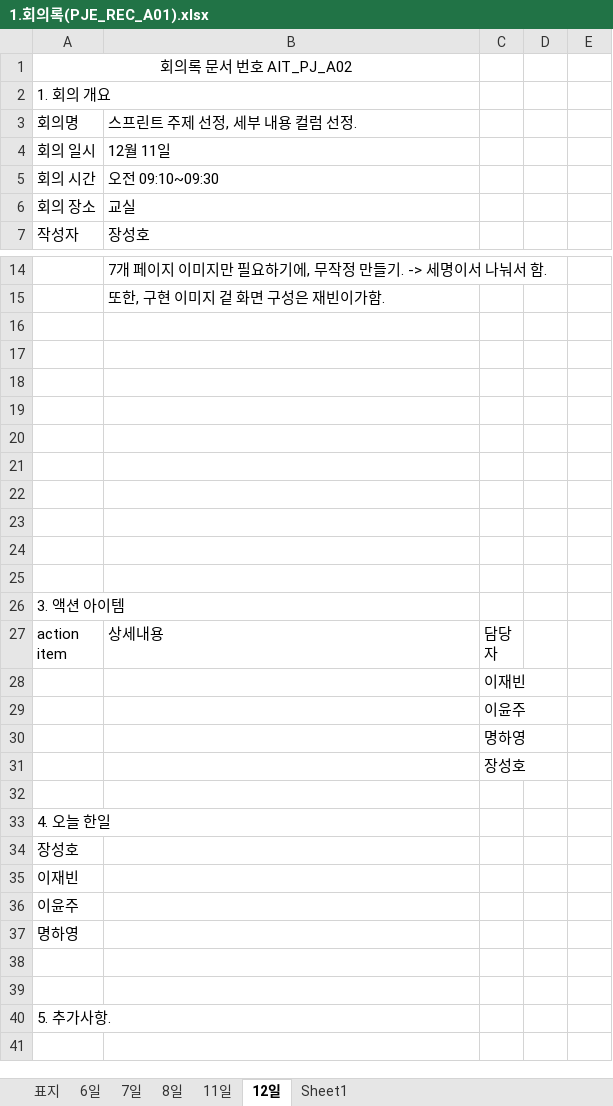
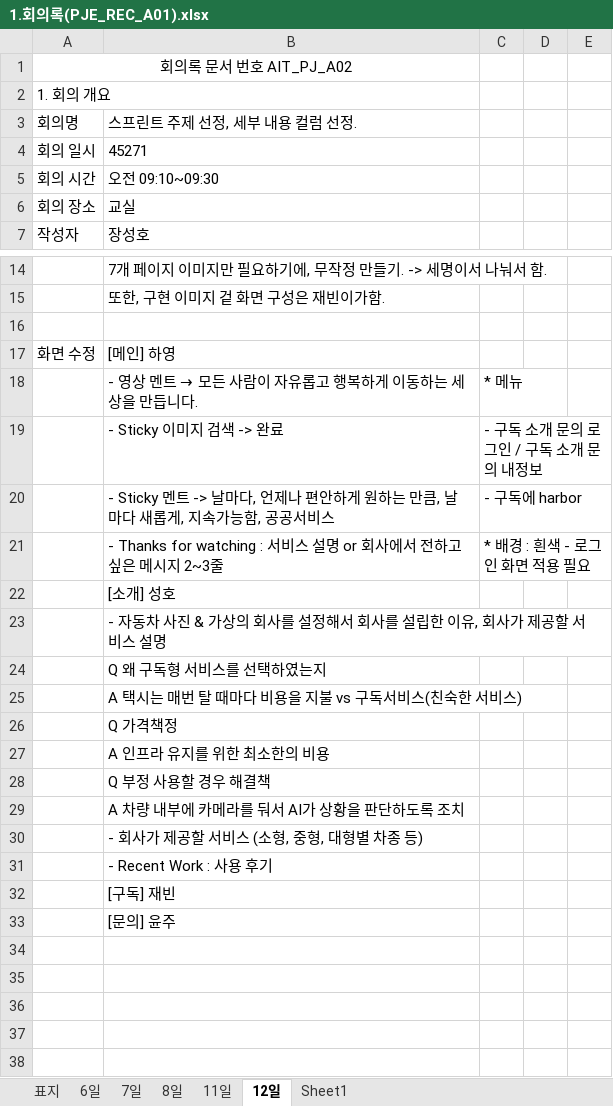
Before and after one commit to yyoonjju/Sprint1, an Excel workbook: 프로젝트 서류/1.회의록(PJE_REC_A01).xlsx, sheet 12일, drawn as a sheet; only a part is shown, gaps mark what is left out; the shorter side is filled out with more unchanged rows; values as stored, in another font and other column widths than the file's, no borders; the diff names each change by its address in the sheet, - before the commit and + after, or states it on an @@ line.

Commit message:
12일 회의록 내용 추가 8일(윤주, 하영), 11일(윤주) 오늘 한일 추가

```diff
--- a/프로젝트 서류/1.회의록(PJE_REC_A01).xlsx (sheet 12일)
+++ b/프로젝트 서류/1.회의록(PJE_REC_A01).xlsx (sheet 12일)
-B4: 12월 11일
+B4: 45271
+row 17: 화면 수정 | [메인] 하영
+row 18:  | - 영상 멘트 → 모든 사람이 자유롭고 행복하게 이동하는 세상을 만듭니다. | * 메뉴
+row 19:  | - Sticky 이미지 검색 -> 완료 | - 구독 소개 문의 로그인 / 구독 소개 문의 내정보
+row 20:  | - Sticky 멘트 -> 날마다, 언제나 편안하게 원하는 만큼, 날마다 새롭게, 지속가능함, 공공서비스 | - 구독에 harbor
+row 21:  | - Thanks for watching : 서비스 설명 or 회사에서 전하고 싶은 메시지 2~3줄 | * 배경 : 흰색 - 로그인 화면 적용 필요
+row 22:  | [소개] 성호
+row 23:  | - 자동차 사진 & 가상의 회사를 설정해서 회사를 설립한 이유, 회사가 제공할 서비스 설명
+row 24:  | Q 왜 구독형 서비스를 선택하였는지
+row 25:  | A 택시는 매번 탈 때마다 비용을 지불 vs 구독서비스(친숙한 서비스)
+row 26:  | Q 가격책정
+row 27:  | A 인프라 유지를 위한 최소한의 비용
+row 28:  | Q 부정 사용할 경우 해결책
+row 29:  | A 차량 내부에 카메라를 둬서 AI가 상황을 판단하도록 조치
+row 30:  | - 회사가 제공할 서비스 (소형, 중형, 대형별 차종 등)
+row 31:  | - Recent Work : 사용 후기
+row 32:  | [구독] 재빈
+row 33:  | [문의] 윤주
```
Also changed, not shown: sheet 8일, sheet 11일.
